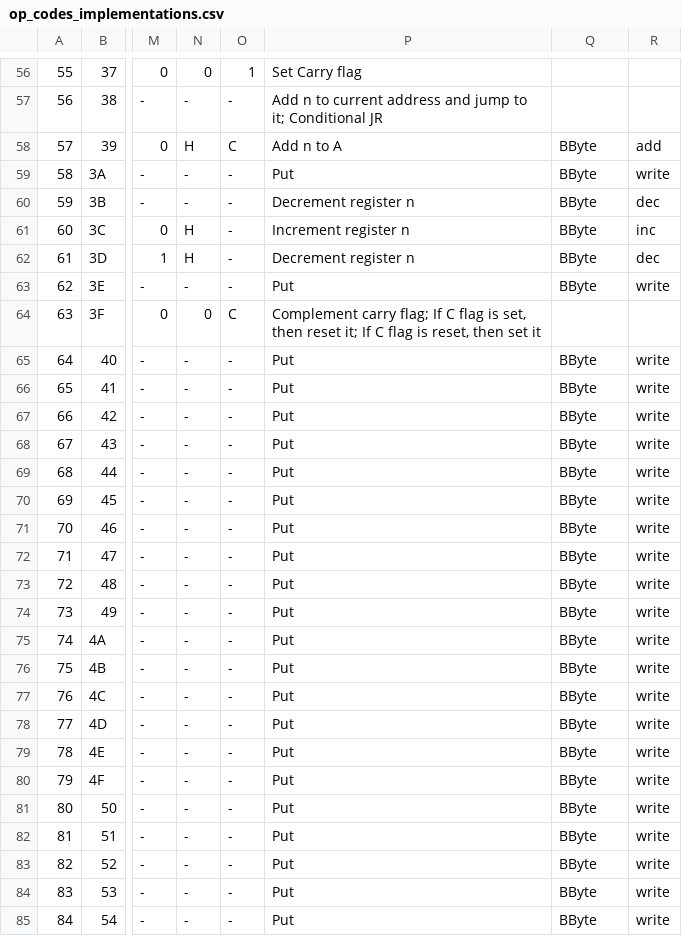
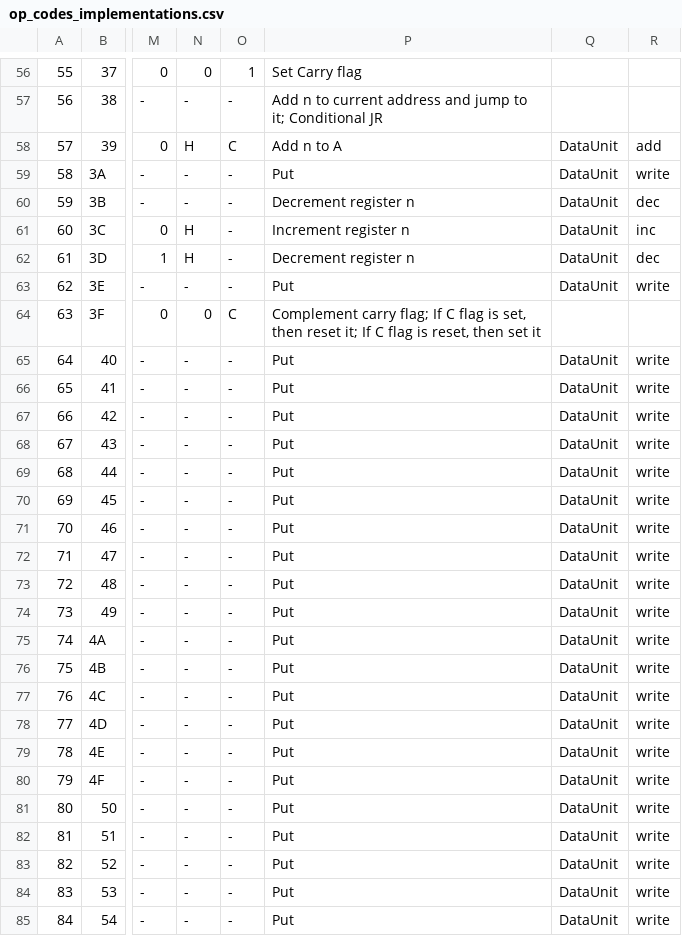
Before and after one commit to jimnarey/gb-emulator, a CSV file: other/op_codes_implementations.csv, drawn as a sheet; only a part is shown, gaps mark what is left out; the diff covers the shown part only; the diff names each change by its address in the sheet, - before the commit and + after, or states it on an @@ line.

```diff
--- a/other/op_codes_implementations.csv
+++ b/other/op_codes_implementations.csv
-Q58:Q63: BByte
+Q58:Q63: DataUnit
-Q65:Q85: BByte
+Q65:Q85: DataUnit
```
Also changed, not shown: 169 edited cells elsewhere in this file, 15 other files.
